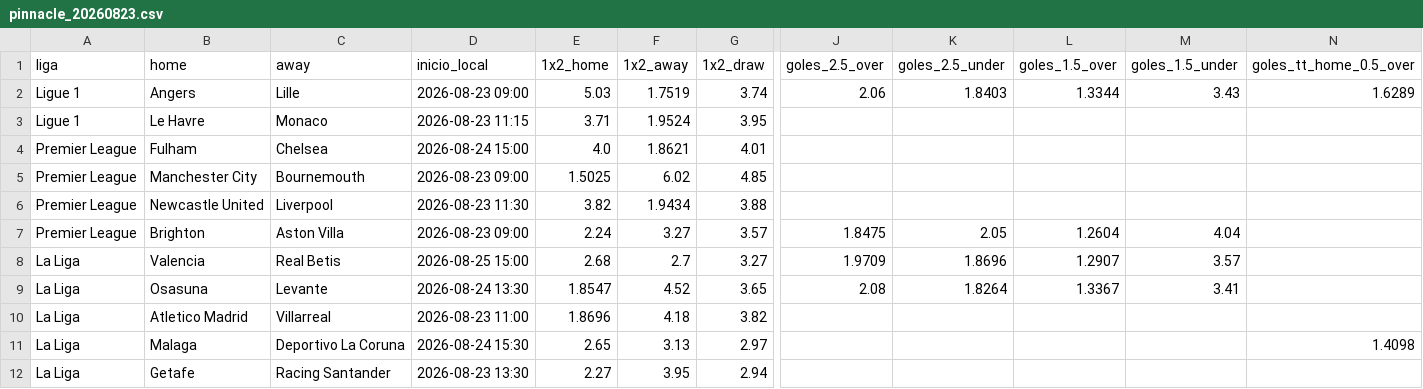
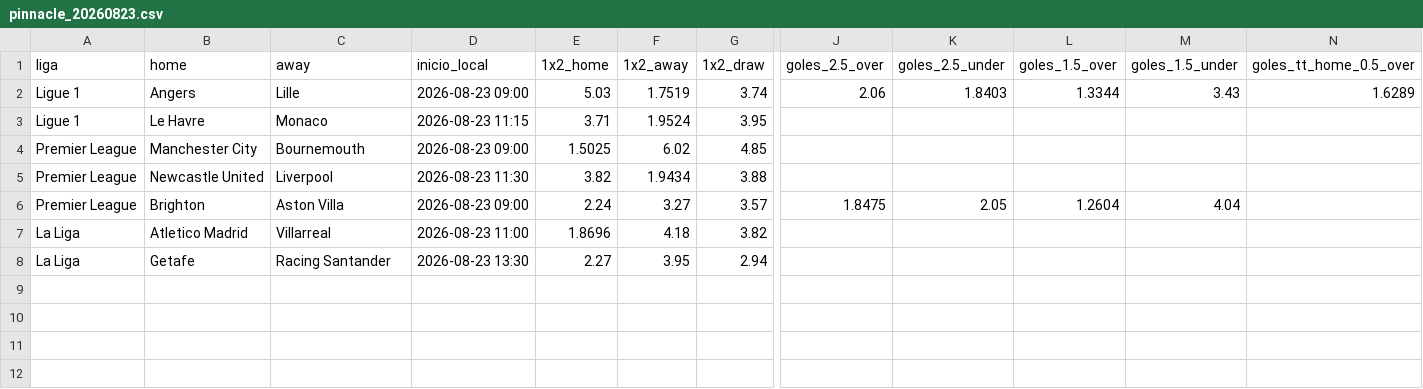
Before and after one commit to jaritayep/app_prediccionesyep, a CSV file: odds_data/pinnacle_20260823.csv, drawn as a sheet; only a part is shown, gaps mark what is left out; rows hold the shown columns only; the diff names each change by its address in the sheet, - before the commit and + after, or states it on an @@ line.

```diff
--- a/odds_data/pinnacle_20260823.csv
+++ b/odds_data/pinnacle_20260823.csv
-row 4: Premier League | Fulham | Chelsea | 2026-08-24 15:00 | 4.0 | 1.8621 | 4.01
-row 8: La Liga | Valencia | Real Betis | 2026-08-25 15:00 | 2.68 | 2.7 | 3.27 | 1.9709 | 1.8696 | 1.2907 | 3.57
-row 9: La Liga | Osasuna | Levante | 2026-08-24 13:30 | 1.8547 | 4.52 | 3.65 | 2.08 | 1.8264 | 1.3367 | 3.41
-row 11: La Liga | Malaga | Deportivo La Coruna | 2026-08-24 15:30 | 2.65 | 3.13 | 2.97 |  |  |  |  | 1.4098
```
Also changed, not shown: 12 other files.
